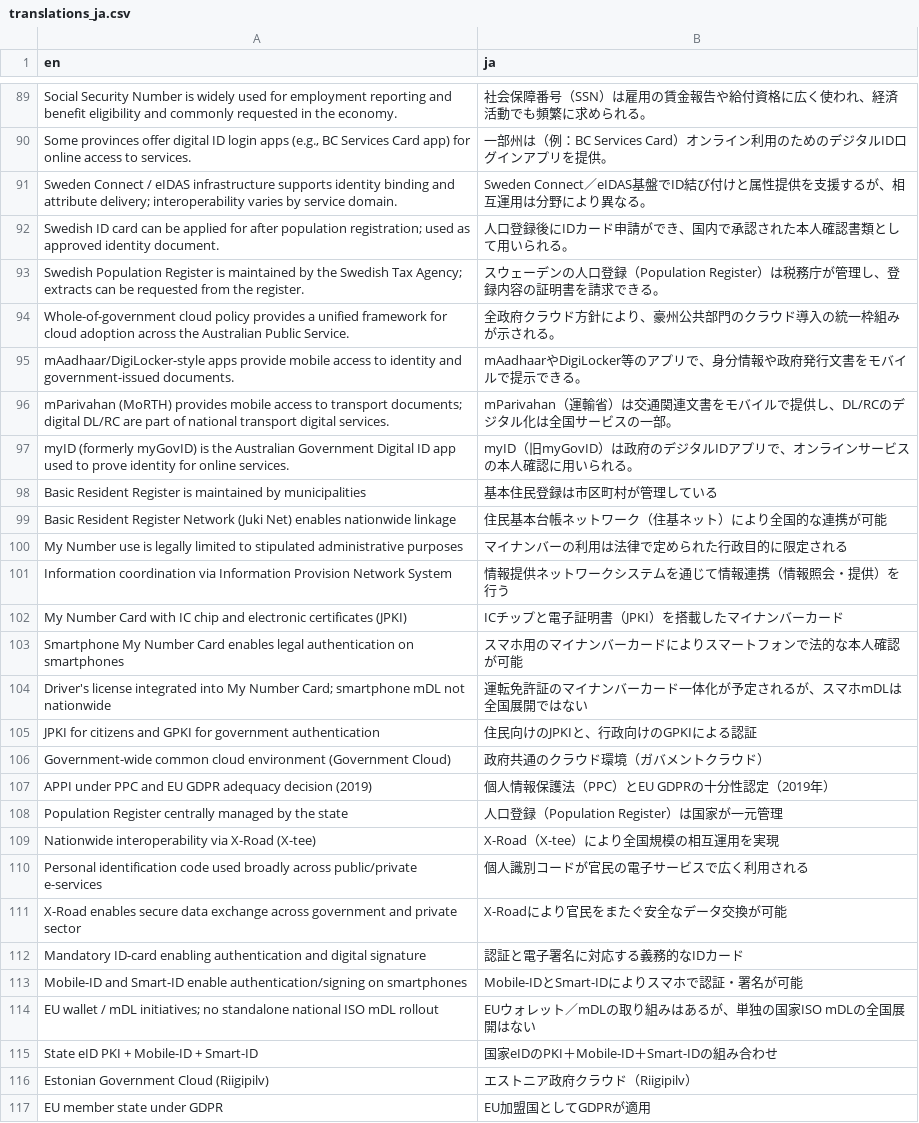
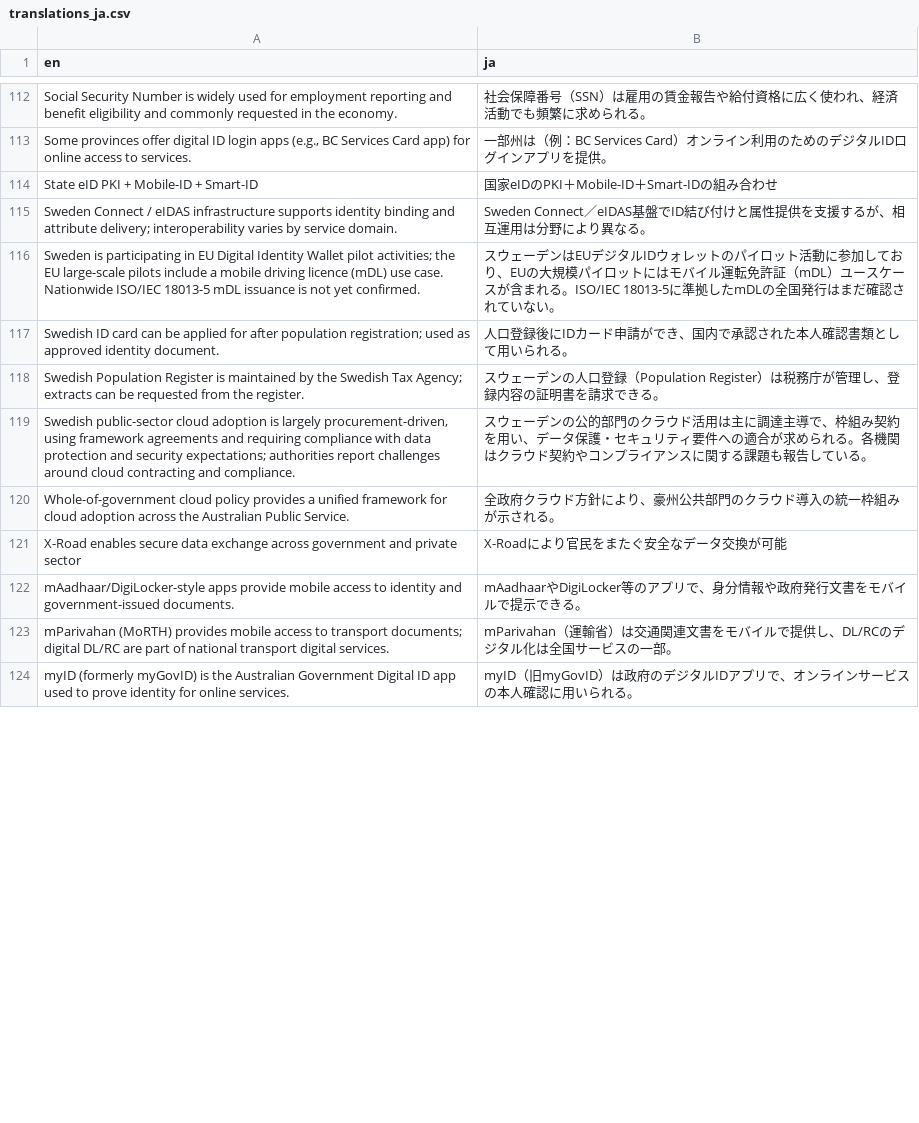
Before and after one commit to zz108101/digital-id-db, a CSV file: digital-id-db/data/old/translations_ja.csv, drawn as a sheet; only a part is shown, gaps mark what is left out; the diff covers the shown part only.

```diff
--- a/digital-id-db/data/old/translations_ja.csv
+++ b/digital-id-db/data/old/translations_ja.csv
@@ -90,6 +113,10 @@ Social Security Number is widely used for employment reporting and benefit eligi
 "Some provinces offer digital ID login apps (e.g., BC Services Card app) for online access to services.",一部州は（例：BC Services Card）オンライン利用のためのデジタルIDログインアプリを提供。
+State eID PKI + Mobile-ID + Smart-ID,国家eIDのPKI＋Mobile-ID＋Smart-IDの組み合わせ
 Sweden Connect / eIDAS infrastructure supports identity binding and attribute delivery; interoperability varies by service domain.,Sweden Connect／eIDAS基盤でID結び付けと属性提供を支援するが、相互運用は分野により異なる。
+Sweden is participating in EU Digital Identity Wallet pilot activities; the EU large-scale pilots include a mobile driving licence (mDL) use case. Nationwide ISO/IEC 18013-5 mDL issuance is not yet confirmed.,スウェーデンはEUデジタルIDウォレットのパイロット活動に参加しており、EUの大規模パイロットにはモバイル運転免許証（mDL）ユースケースが含まれる。ISO/IEC 18013-5に準拠したmDLの全国発行はまだ確認されていない。
 Swedish ID card can be applied for after population registration; used as approved identity document.,人口登録後にIDカード申請ができ、国内で承認された本人確認書類として用いられる。
 Swedish Population Register is maintained by the Swedish Tax Agency; extracts can be requested from the register.,スウェーデンの人口登録（Population Register）は税務庁が管理し、登録内容の証明書を請求できる。
+"Swedish public-sector cloud adoption is largely procurement-driven, using framework agreements and requiring compliance with data protection and security expectations; authorities report challenges around cloud contracting and compliance.",スウェーデンの公的部門のクラウド活用は主に調達主導で、枠組み契約を用い、データ保護・セキュリティ要件への適合が求められる。各機関はクラウド契約やコンプライアンスに関する課題も報告している。
 Whole-of-government cloud policy provides a unified framework for cloud adoption across the Australian Public Service.,全政府クラウド方針により、豪州公共部門のクラウド導入の統一枠組みが示される。
+X-Road enables secure data exchange across government and private sector,X-Roadにより官民をまたぐ安全なデータ交換が可能
 mAadhaar/DigiLocker-style apps provide mobile access to identity and government-issued documents.,mAadhaarやDigiLocker等のアプリで、身分情報や政府発行文書をモバイルで提示できる。
@@ -97,21 +124 @@ mParivahan (MoRTH) provides mobile access to transport documents; digital DL/RC
 myID (formerly myGovID) is the Australian Government Digital ID app used to prove identity for online services.,myID（旧myGovID）は政府のデジタルIDアプリで、オンラインサービスの本人確認に用いられる。
-Basic Resident Register is maintained by municipalities,基本住民登録は市区町村が管理している
-Basic Resident Register Network (Juki Net) enables nationwide linkage,住民基本台帳ネットワーク（住基ネット）により全国的な連携が可能
-My Number use is legally limited to stipulated administrative purposes,マイナンバーの利用は法律で定められた行政目的に限定される
-Information coordination via Information Provision Network System,情報提供ネットワークシステムを通じて情報連携（情報照会・提供）を行う
-My Number Card with IC chip and electronic certificates (JPKI),ICチップと電子証明書（JPKI）を搭載したマイナンバーカード
-Smartphone My Number Card enables legal authentication on smartphones,スマホ用のマイナンバーカードによりスマートフォンで法的な本人確認が可能
-Driver's license integrated into My Number Card; smartphone mDL not nationwide,運転免許証のマイナンバーカード一体化が予定されるが、スマホmDLは全国展開ではない
-JPKI for citizens and GPKI for government authentication,住民向けのJPKIと、行政向けのGPKIによる認証
-Government-wide common cloud environment (Government Cloud),政府共通のクラウド環境（ガバメントクラウド）
-APPI under PPC and EU GDPR adequacy decision (2019),個人情報保護法（PPC）とEU GDPRの十分性認定（2019年）
-Population Register centrally managed by the state,人口登録（Population Register）は国家が一元管理
-Nationwide interoperability via X-Road (X-tee),X-Road（X-tee）により全国規模の相互運用を実現
-Personal identification code used broadly across public/private e-services,個人識別コードが官民の電子サービスで広く利用される
-X-Road enables secure data exchange across government and private sector,X-Roadにより官民をまたぐ安全なデータ交換が可能
-Mandatory ID-card enabling authentication and digital signature,認証と電子署名に対応する義務的なIDカード
-Mobile-ID and Smart-ID enable authentication/signing on smartphones,Mobile-IDとSmart-IDによりスマホで認証・署名が可能
-EU wallet / mDL initiatives; no standalone national ISO mDL rollout,EUウォレット／mDLの取り組みはあるが、単独の国家ISO mDLの全国展開はない
-State eID PKI + Mobile-ID + Smart-ID,国家eIDのPKI＋Mobile-ID＋Smart-IDの組み合わせ
-Estonian Government Cloud (Riigipilv),エストニア政府クラウド（Riigipilv）
-EU member state under GDPR,EU加盟国としてGDPRが適用
```
Also changed, not shown: 14 added rows, 17 removed rows and 15 moved rows elsewhere in this file, digital-id-db/data/country_indicator.csv, digital-id-db/data/old/countries.csv, 23 other files.
